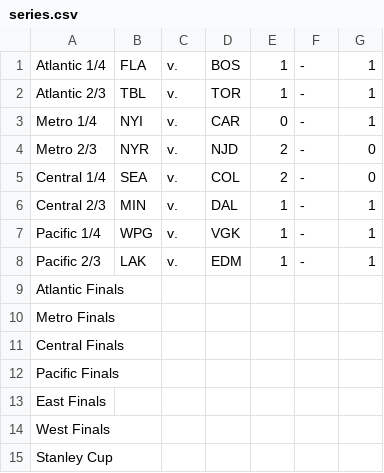
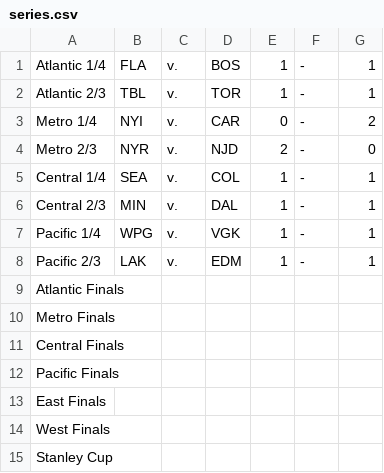
Before and after one commit to jack-bowman/enantiomers, a CSV file: series.csv, drawn as a sheet; the diff names each change by its address in the sheet, - before the commit and + after, or states it on an @@ line.

```diff
--- a/series.csv
+++ b/series.csv
-G3: 1
+G3: 2
-E5: 2
+E5: 1
-G5: 0
+G5: 1
```
Also changed, not shown: 1bracket.csv, 1 other file.
